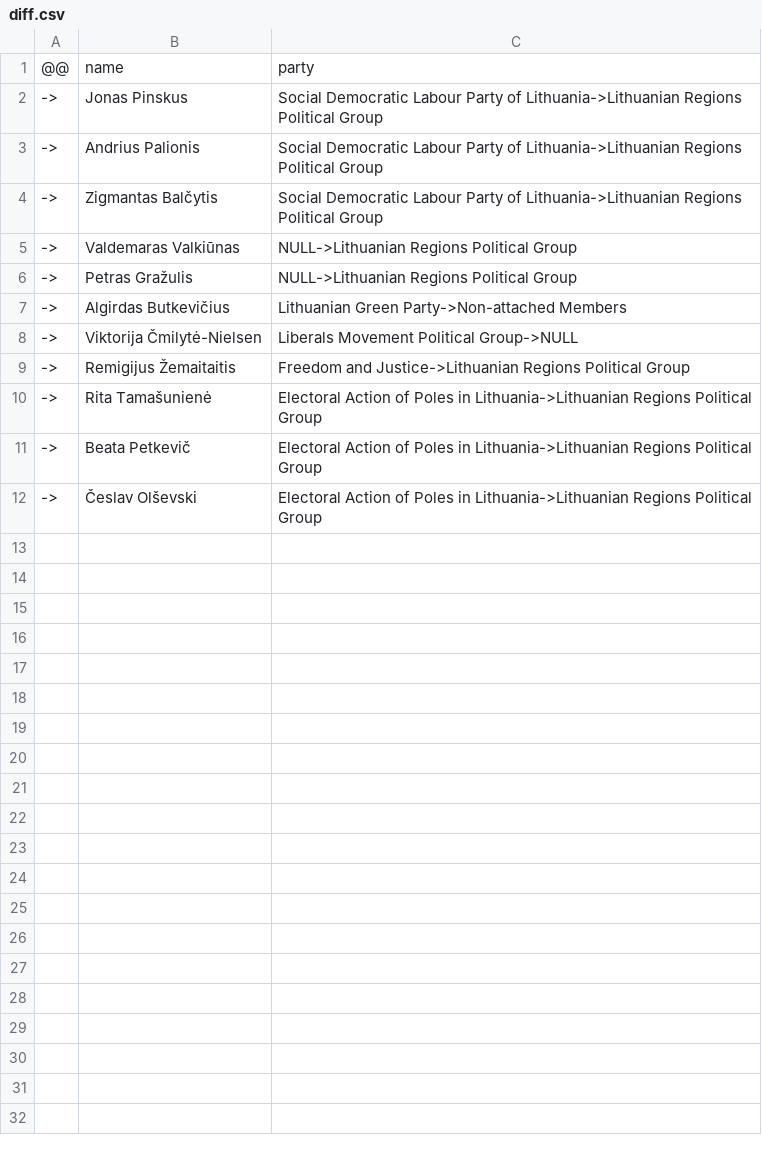
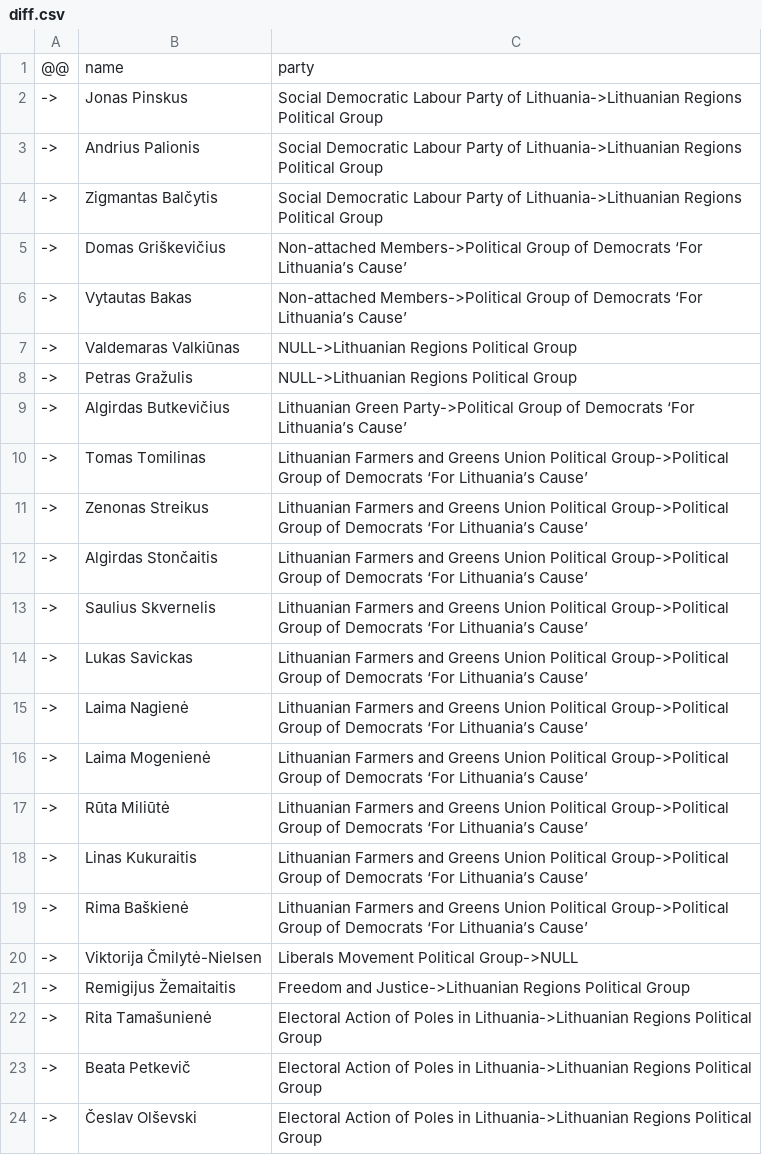
Before and after one commit to every-politician-scrapers/lithuania-seimas-official, a CSV file: data/diff.csv, drawn as a sheet.

```diff
--- a/data/diff.csv
+++ b/data/diff.csv
@@ -4,5 +4,17 @@
 ->,Zigmantas Balčytis,Social Democratic Labour Party of Lithuania->Lithuanian Regions Political Group
+->,Domas Griškevičius,Non-attached Members->Political Group of Democrats ‘For Lithuania’s Cause’
+->,Vytautas Bakas,Non-attached Members->Political Group of Democrats ‘For Lithuania’s Cause’
 ->,Valdemaras Valkiūnas,NULL->Lithuanian Regions Political Group
 ->,Petras Gražulis,NULL->Lithuanian Regions Political Group
-->,Algirdas Butkevičius,Lithuanian Green Party->Non-attached Members
+->,Algirdas Butkevičius,Lithuanian Green Party->Political Group of Democrats ‘For Lithuania’s Cause’
+->,Tomas Tomilinas,Lithuanian Farmers and Greens Union Political Group->Political Group of Democrats ‘For Lithuania’s Cause’
+->,Zenonas Streikus,Lithuanian Farmers and Greens Union Political Group->Political Group of Democrats ‘For Lithuania’s Cause’
+->,Algirdas Stončaitis,Lithuanian Farmers and Greens Union Political Group->Political Group of Democrats ‘For Lithuania’s Cause’
+->,Saulius Skvernelis,Lithuanian Farmers and Greens Union Political Group->Political Group of Democrats ‘For Lithuania’s Cause’
+->,Lukas Savickas,Lithuanian Farmers and Greens Union Political Group->Political Group of Democrats ‘For Lithuania’s Cause’
+->,Laima Nagienė,Lithuanian Farmers and Greens Union Political Group->Political Group of Democrats ‘For Lithuania’s Cause’
+->,Laima Mogenienė,Lithuanian Farmers and Greens Union Political Group->Political Group of Democrats ‘For Lithuania’s Cause’
+->,Rūta Miliūtė,Lithuanian Farmers and Greens Union Political Group->Political Group of Democrats ‘For Lithuania’s Cause’
+->,Linas Kukuraitis,Lithuanian Farmers and Greens Union Political Group->Political Group of Democrats ‘For Lithuania’s Cause’
+->,Rima Baškienė,Lithuanian Farmers and Greens Union Political Group->Political Group of Democrats ‘For Lithuania’s Cause’
 ->,Viktorija Čmilytė-Nielsen,Liberals Movement Political Group->NULL
```
Also changed, not shown: data/official.csv.
